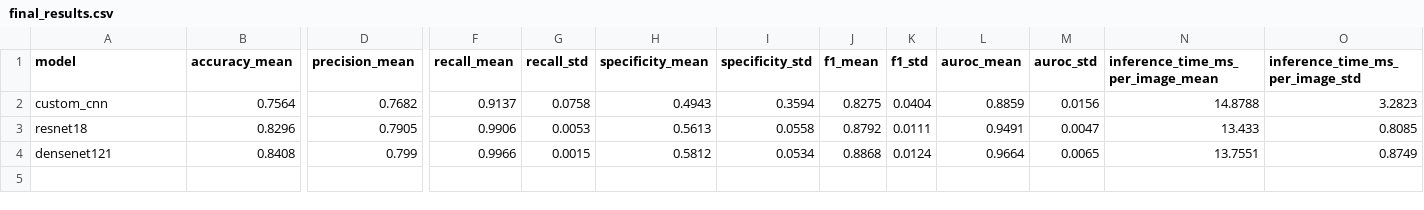
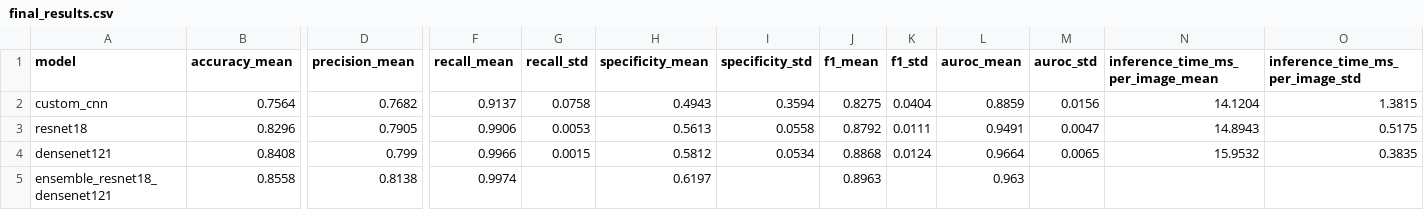
Before and after one commit to luanacarolinareis/caa-project, a CSV file: results/metrics/final_results.csv, drawn as a sheet; only a part is shown, gaps mark what is left out; rows hold the shown columns only; the diff names each change by its address in the sheet, - before the commit and + after, or states it on an @@ line.

```diff
--- a/results/metrics/final_results.csv
+++ b/results/metrics/final_results.csv
-N2 (inference_time_ms_per_image_mean): 14.8788
+N2 (inference_time_ms_per_image_mean): 14.1204
-O2 (inference_time_ms_per_image_std): 3.2823
+O2 (inference_time_ms_per_image_std): 1.3815
-N3 (inference_time_ms_per_image_mean): 13.433
+N3 (inference_time_ms_per_image_mean): 14.8943
-O3 (inference_time_ms_per_image_std): 0.8085
+O3 (inference_time_ms_per_image_std): 0.5175
-N4 (inference_time_ms_per_image_mean): 13.7551
+N4 (inference_time_ms_per_image_mean): 15.9532
-O4 (inference_time_ms_per_image_std): 0.8749
+O4 (inference_time_ms_per_image_std): 0.3835
+row 5: ensemble_resnet18_densenet121 | 0.8558 | 0.8138 | 0.9974 |  | 0.6197 |  | 0.8963 |  | 0.963
```
Also changed, not shown: results/metrics/all_seeds_3class_results.csv, results/metrics/all_seeds_results.csv, 51 other files.
